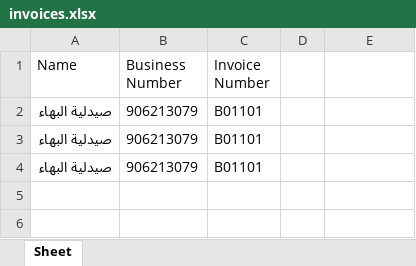
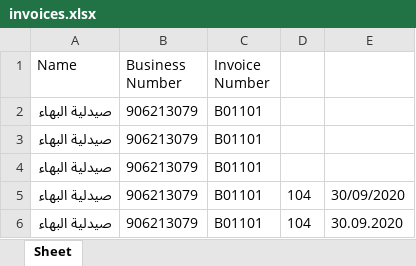
Before and after one commit to Fawzy-AbuKwaik/Accounting, an Excel workbook: output/invoices.xlsx, sheet Sheet, drawn as a sheet; values as stored, in another font and other column widths than the file's, no borders; the diff names each change by its address in the sheet, - before the commit and + after, or states it on an @@ line.

```diff
--- a/output/invoices.xlsx (sheet Sheet)
+++ b/output/invoices.xlsx (sheet Sheet)
+row 5: صيدلية البهاء | 906213079 | B01101 | 104 | 30/09/2020
+row 6: صيدلية البهاء | 906213079 | B01101 | 104 | 30.09.2020
```
Also changed, not shown: 2 other files.
